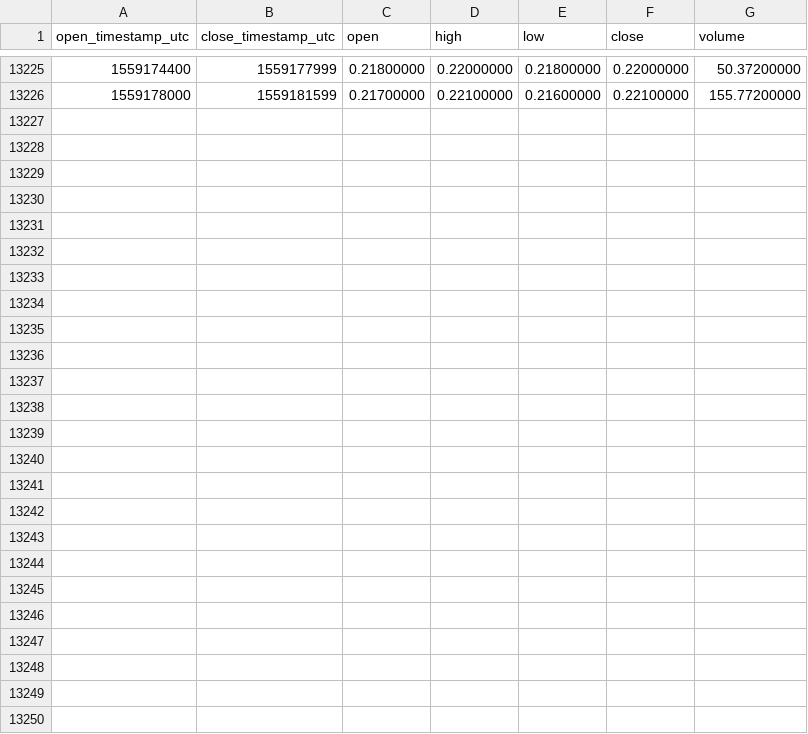
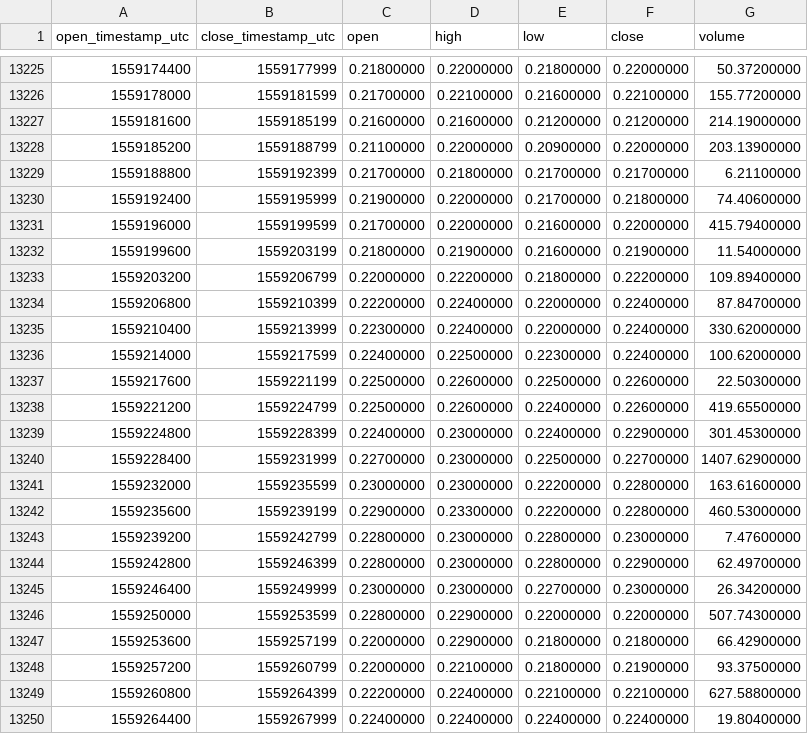
Before and after one commit to cryptobigbro/binance-XZCBNB, a CSV file: binance-XZCBNB-1h.csv, drawn as a sheet; only a part is shown, gaps mark what is left out.

Commit message:
Update OHLCV data.

```diff
--- a/binance-XZCBNB-1h.csv
+++ b/binance-XZCBNB-1h.csv
@@ -13226 +13226,25 @@ open_timestamp_utc,close_timestamp_utc,open,high,low,close,volume
 1559178000,1559181599,0.21700000,0.22100000,0.21600000,0.22100000,155.77200000
+1559181600,1559185199,0.21600000,0.21600000,0.21200000,0.21200000,214.19000000
+1559185200,1559188799,0.21100000,0.22000000,0.20900000,0.22000000,203.13900000
+1559188800,1559192399,0.21700000,0.21800000,0.21700000,0.21700000,6.21100000
+1559192400,1559195999,0.21900000,0.22000000,0.21700000,0.21800000,74.40600000
+1559196000,1559199599,0.21700000,0.22000000,0.21600000,0.22000000,415.79400000
+1559199600,1559203199,0.21800000,0.21900000,0.21600000,0.21900000,11.54000000
+1559203200,1559206799,0.22000000,0.22200000,0.21800000,0.22200000,109.89400000
+1559206800,1559210399,0.22200000,0.22400000,0.22000000,0.22400000,87.84700000
+1559210400,1559213999,0.22300000,0.22400000,0.22000000,0.22400000,330.62000000
+1559214000,1559217599,0.22400000,0.22500000,0.22300000,0.22400000,100.62000000
+1559217600,1559221199,0.22500000,0.22600000,0.22500000,0.22600000,22.50300000
+1559221200,1559224799,0.22500000,0.22600000,0.22400000,0.22600000,419.65500000
+1559224800,1559228399,0.22400000,0.23000000,0.22400000,0.22900000,301.45300000
+1559228400,1559231999,0.22700000,0.23000000,0.22500000,0.22700000,1407.62900000
+1559232000,1559235599,0.23000000,0.23000000,0.22200000,0.22800000,163.61600000
+1559235600,1559239199,0.22900000,0.23300000,0.22200000,0.22800000,460.53000000
+1559239200,1559242799,0.22800000,0.23000000,0.22800000,0.23000000,7.47600000
+1559242800,1559246399,0.22800000,0.23000000,0.22800000,0.22900000,62.49700000
+1559246400,1559249999,0.23000000,0.23000000,0.22700000,0.23000000,26.34200000
+1559250000,1559253599,0.22800000,0.22900000,0.22000000,0.22000000,507.74300000
+1559253600,1559257199,0.22000000,0.22900000,0.21800000,0.21800000,66.42900000
+1559257200,1559260799,0.22000000,0.22100000,0.21800000,0.21900000,93.37500000
+1559260800,1559264399,0.22200000,0.22400000,0.22100000,0.22100000,627.58800000
+1559264400,1559267999,0.22400000,0.22400000,0.22400000,0.22400000,19.80400000
```
Also changed, not shown: binance-XZCBNB-1d.csv.
